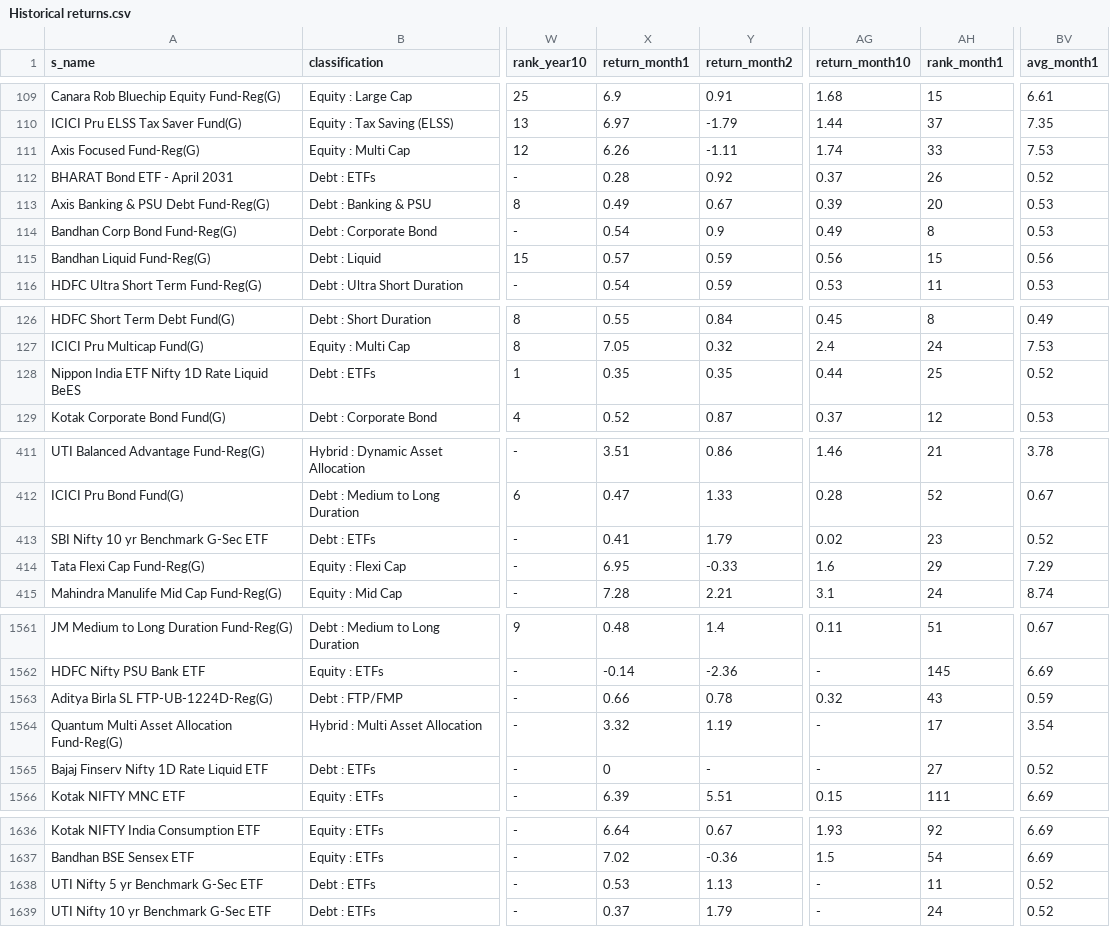
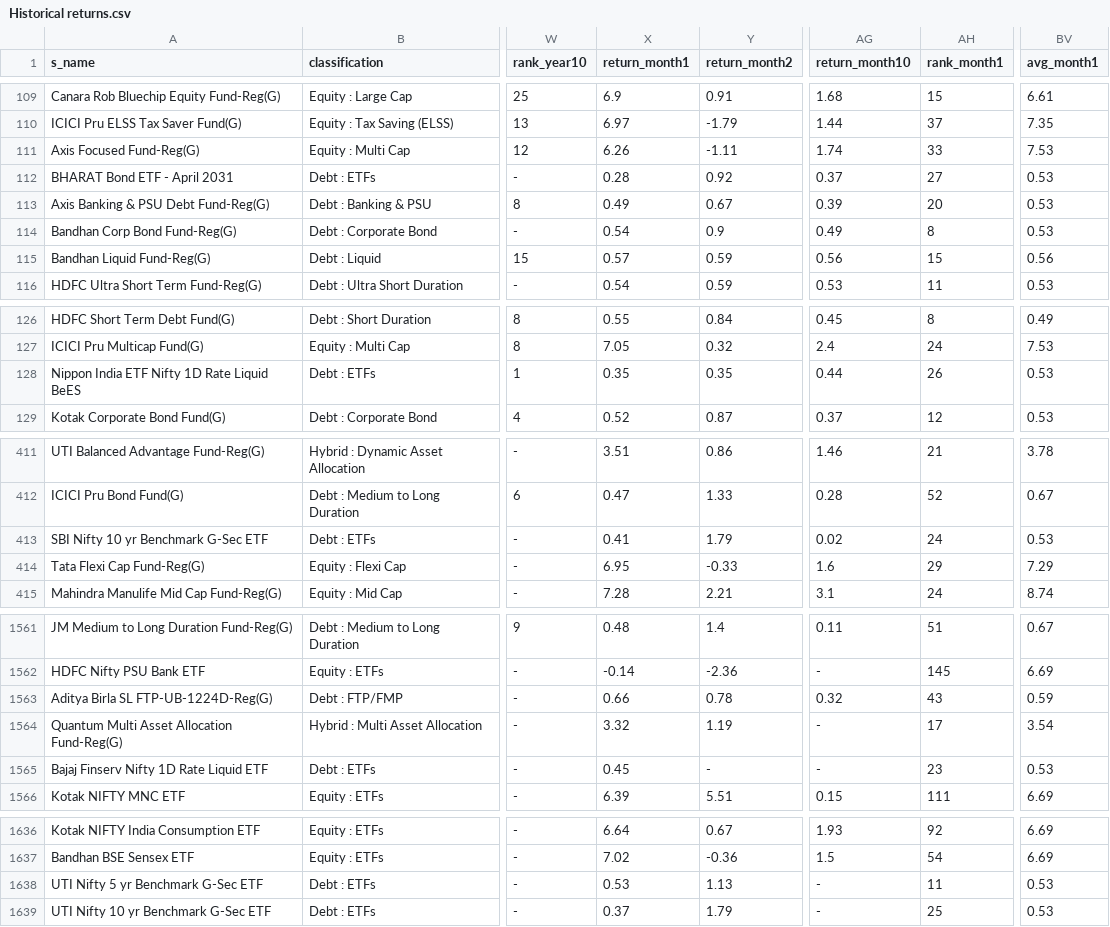
Before and after one commit to nikunjbaheti/MF_Holdinfs-gs, a CSV file: Historical returns.csv, drawn as a sheet; only a part is shown, gaps mark what is left out; the diff covers the shown part only; the diff names each change by its address in the sheet, - before the commit and + after, or states it on an @@ line.

```diff
--- a/Historical returns.csv
+++ b/Historical returns.csv
-AH112 (rank_month1): 26
+AH112 (rank_month1): 27
-BV112 (avg_month1): 0.52
+BV112 (avg_month1): 0.53
-AH128 (rank_month1): 25
+AH128 (rank_month1): 26
-BV128 (avg_month1): 0.52
+BV128 (avg_month1): 0.53
-AH413 (rank_month1): 23
+AH413 (rank_month1): 24
-BV413 (avg_month1): 0.52
+BV413 (avg_month1): 0.53
-X1565 (return_month1): 0
+X1565 (return_month1): 0.45
-AH1565 (rank_month1): 27
+AH1565 (rank_month1): 23
-BV1565 (avg_month1): 0.52
+BV1565 (avg_month1): 0.53
-BV1638:BV1639 (avg_month1): 0.52
+BV1638:BV1639 (avg_month1): 0.53
-AH1639 (rank_month1): 24
+AH1639 (rank_month1): 25
```
Also changed, not shown: 22 edited cells elsewhere in this file, Benchmarks.csv, Index Latest.csv, 4 other files.
